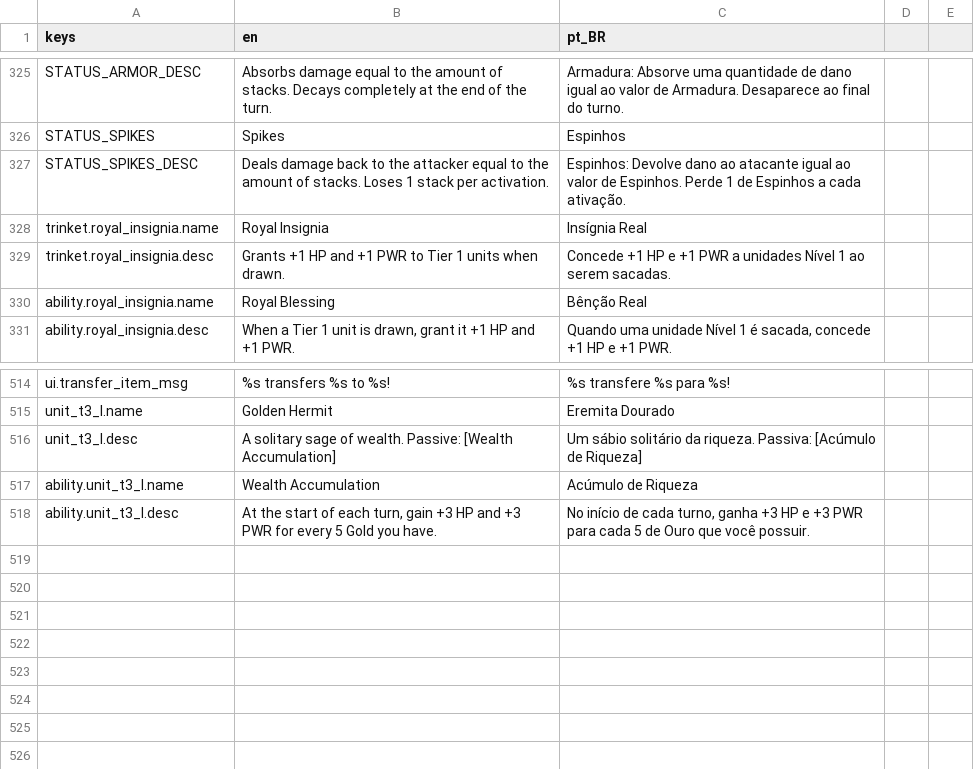
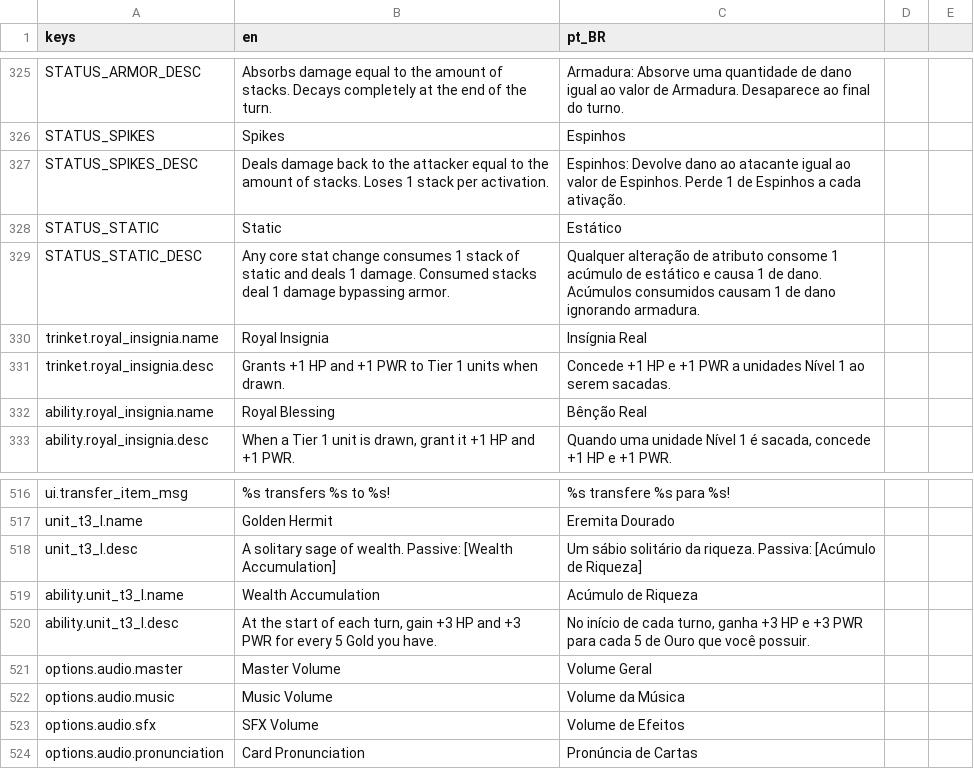
Before and after one commit to OVagamundo/Flashcard-Heroes, a CSV file: localization/game.csv, drawn as a sheet; only a part is shown, gaps mark what is left out.

Commit message:
Slot effects implemented (Burn and static)

```diff
--- a/localization/game.csv
+++ b/localization/game.csv
@@ -327,2 +327,4 @@ STATUS_SPIKES,Spikes,Espinhos
 STATUS_SPIKES_DESC,Deals damage back to the attacker equal to the amount of stacks. Loses 1 stack per activation.,Espinhos: Devolve dano ao atacante igual ao valor de Espinhos. Perde 1 de Espinhos a cada ativação.
+STATUS_STATIC,Static,Estático
+STATUS_STATIC_DESC,Any core stat change consumes 1 stack of static and deals 1 damage. Consumed stacks deal 1 damage bypassing armor.,Qualquer alteração de atributo consome 1 acúmulo de estático e causa 1 de dano. Acúmulos consumidos causam 1 de dano ignorando armadura.
 trinket.royal_insignia.name,Royal Insignia,Insígnia Real
@@ -518 +520,5 @@ ability.unit_t3_l.name,Wealth Accumulation,Acúmulo de Riqueza
 ability.unit_t3_l.desc,"At the start of each turn, gain +3 HP and +3 PWR for every 5 Gold you have.","No início de cada turno, ganha +3 HP e +3 PWR para cada 5 de Ouro que você possuir."
+options.audio.master,Master Volume,Volume Geral
+options.audio.music,Music Volume,Volume da Música
+options.audio.sfx,SFX Volume,Volume de Efeitos
+options.audio.pronunciation,Card Pronunciation,Pronúncia de Cartas
```
Also changed, not shown: 26 other files.
